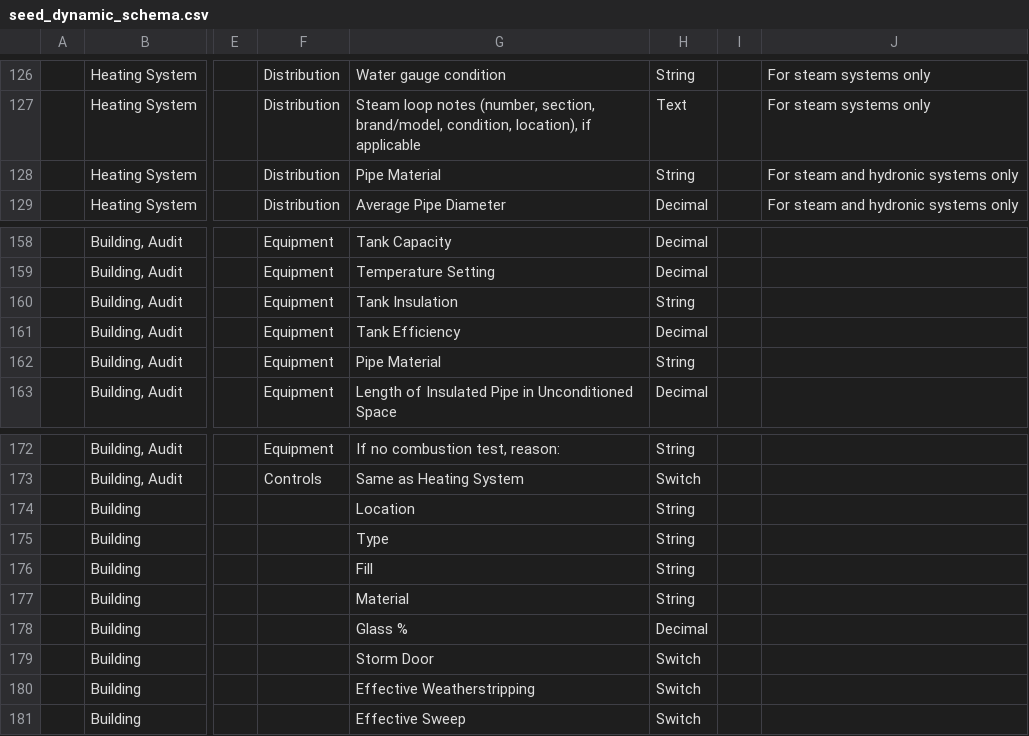
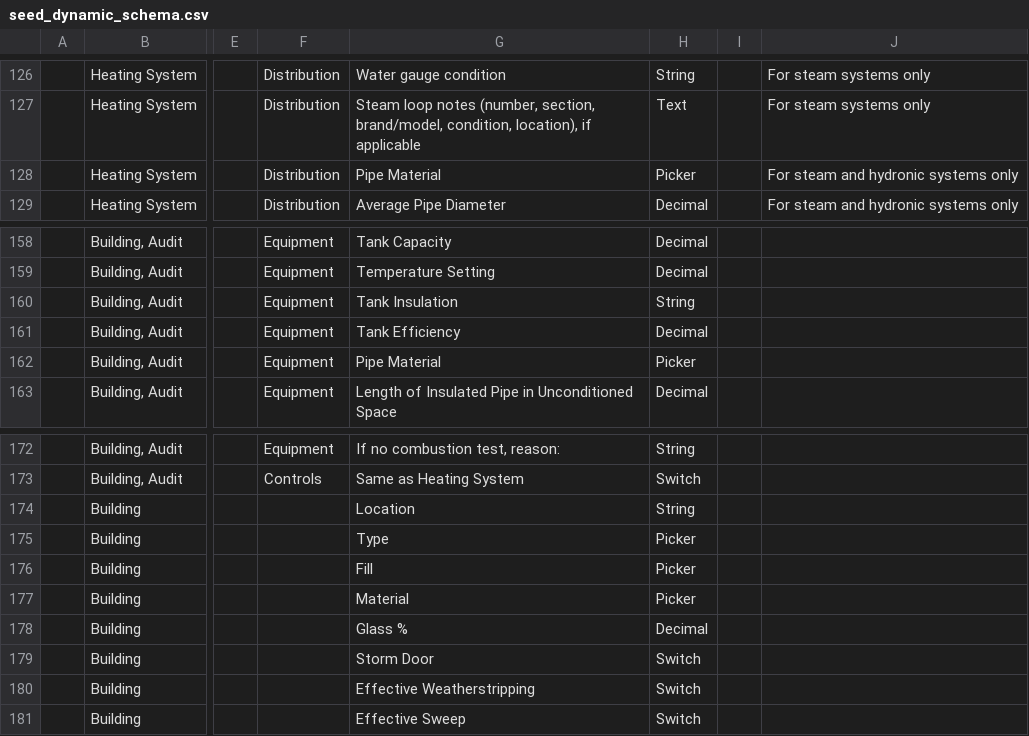
Before and after one commit to verynear/energia-calc, a CSV file: wegoaudit-server/wegoaudit-server/db/seed_dynamic_schema.csv, drawn as a sheet; only a part is shown, gaps mark what is left out; the diff names each change by its address in the sheet, - before the commit and + after, or states it on an @@ line.

```diff
--- a/wegoaudit-server/wegoaudit-server/db/seed_dynamic_schema.csv
+++ b/wegoaudit-server/wegoaudit-server/db/seed_dynamic_schema.csv
-H128: String
+H128: Picker
-H162: String
+H162: Picker
-H175:H177: String
+H175:H177: Picker
```
Also changed, not shown: 10 other files.
